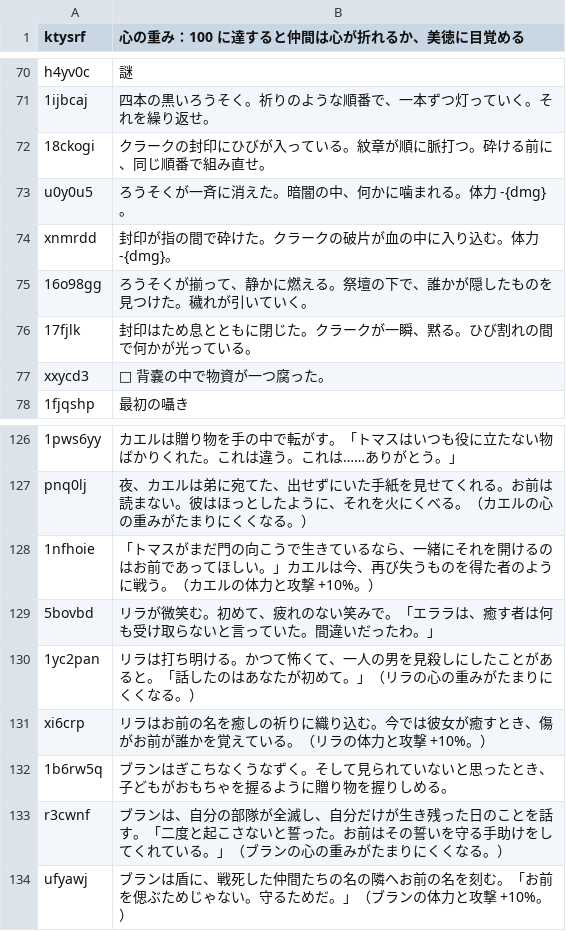
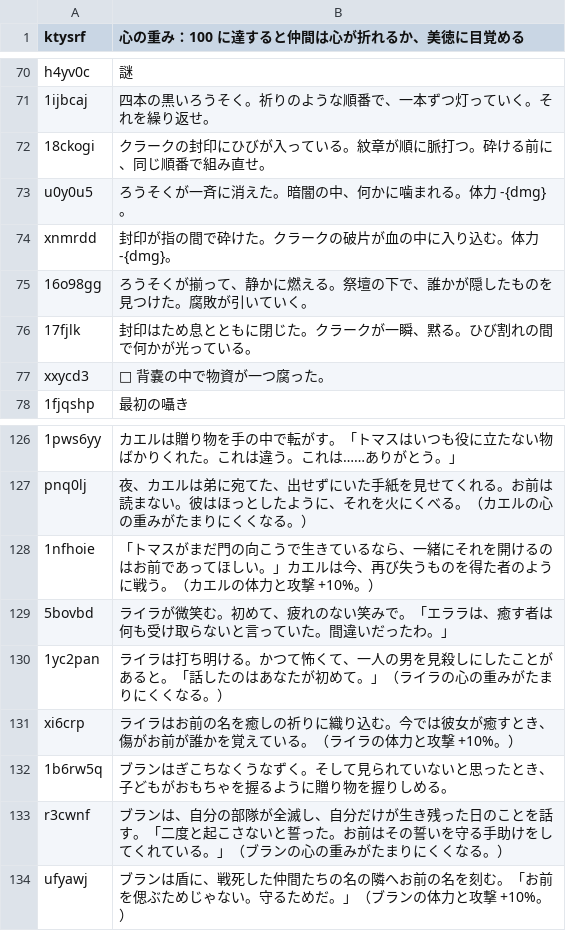
Before and after one commit to jordan3371jm/Krak-Le-Voci-Sepolte, a TSV file: rpg/i18n-src/ja-9.tsv, drawn as a sheet; only a part is shown, gaps mark what is left out.

```diff
--- a/rpg/i18n-src/ja-9.tsv
+++ b/rpg/i18n-src/ja-9.tsv
@@ -74,3 +74,3 @@ u0y0u5	ろうそくが一斉に消えた。暗闇の中、何かに噛まれる
 xnmrdd	封印が指の間で砕けた。クラークの破片が血の中に入り込む。体力 -{dmg}。
-16o98gg	ろうそくが揃って、静かに燃える。祭壇の下で、誰かが隠したものを見つけた。穢れが引いていく。
+16o98gg	ろうそくが揃って、静かに燃える。祭壇の下で、誰かが隠したものを見つけた。腐敗が引いていく。
 17fjlk	封印はため息とともに閉じた。クラークが一瞬、黙る。ひび割れの間で何かが光っている。
@@ -128,5 +128,5 @@ pnq0lj	夜、カエルは弟に宛てた、出せずにいた手紙を見せて
 1nfhoie	「トマスがまだ門の向こうで生きているなら、一緒にそれを開けるのはお前であってほしい。」カエルは今、再び失うものを得た者のように戦う。（カエルの体力と攻撃 +10%。）
-5bovbd	リラが微笑む。初めて、疲れのない笑みで。「エララは、癒す者は何も受け取らないと言っていた。間違いだったわ。」
-1yc2pan	リラは打ち明ける。かつて怖くて、一人の男を見殺しにしたことがあると。「話したのはあなたが初めて。」（リラの心の重みがたまりにくくなる。）
-xi6crp	リラはお前の名を癒しの祈りに織り込む。今では彼女が癒すとき、傷がお前が誰かを覚えている。（リラの体力と攻撃 +10%。）
+5bovbd	ライラが微笑む。初めて、疲れのない笑みで。「エララは、癒す者は何も受け取らないと言っていた。間違いだったわ。」
+1yc2pan	ライラは打ち明ける。かつて怖くて、一人の男を見殺しにしたことがあると。「話したのはあなたが初めて。」（ライラの心の重みがたまりにくくなる。）
+xi6crp	ライラはお前の名を癒しの祈りに織り込む。今では彼女が癒すとき、傷がお前が誰かを覚えている。（ライラの体力と攻撃 +10%。）
 1b6rw5q	ブランはぎこちなくうなずく。そして見られていないと思ったとき、子どもがおもちゃを握るように贈り物を握りしめる。
```
Also changed, not shown: rpg/i18n-src/ru-9.tsv, rpg/i18n-src/zh-9.tsv, 20 other files.
